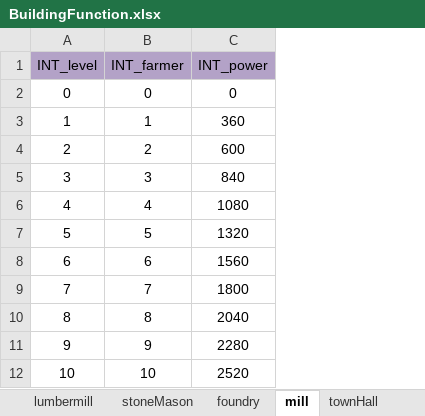
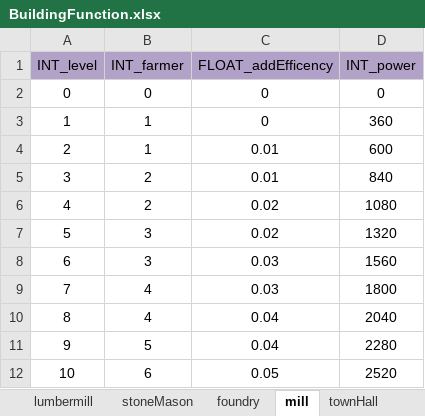
Before and after one commit to ModunZhang/kod_server, an Excel workbook: gameData/shared/BuildingFunction.xlsx, sheet mill, drawn as a sheet; values as stored, in another font and other column widths than the file's, no borders; the diff names each change by its address in the sheet, - before the commit and + after, or states it on an @@ line.

```diff
--- a/gameData/shared/BuildingFunction.xlsx (sheet mill)
+++ b/gameData/shared/BuildingFunction.xlsx (sheet mill)
+column C (FLOAT_addEfficency), rows 2-12: 0 | 0 | 0.01 | 0.01 | 0.02 | 0.02 | 0.03 | 0.03 | 0.04 | 0.04 | 0.05
-B4 (INT_farmer): 2
+B4 (INT_farmer): 1
-B5 (INT_farmer): 3
+B5 (INT_farmer): 2
-B6 (INT_farmer): 4
+B6 (INT_farmer): 2
-B7 (INT_farmer): 5
+B7 (INT_farmer): 3
-B8 (INT_farmer): 6
+B8 (INT_farmer): 3
-B9 (INT_farmer): 7
+B9 (INT_farmer): 4
-B10 (INT_farmer): 8
+B10 (INT_farmer): 4
-B11 (INT_farmer): 9
+B11 (INT_farmer): 5
-B12 (INT_farmer): 10
+B12 (INT_farmer): 6
```
Also changed, not shown: sheet townHall, sheet stoneMason, sheet foundry, sheet lumbermill, gameData/shared/SmithConfig.xlsx, 35 other files.
